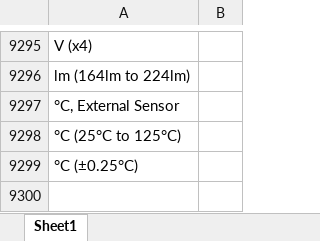
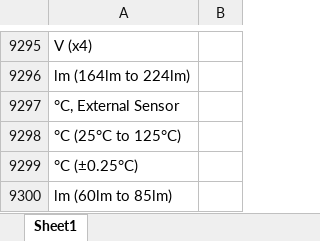
Before and after one commit to Hima9791/map, an Excel workbook: mapping.xlsx, sheet Sheet1, drawn as a sheet; only a part is shown, gaps mark what is left out; values as stored, in another font and other column widths than the file's, no borders; the diff names each change by its address in the sheet, - before the commit and + after, or states it on an @@ line.

Commit message:
Update mapping file via Streamlit app

```diff
--- a/mapping.xlsx (sheet Sheet1)
+++ b/mapping.xlsx (sheet Sheet1)
+row 9300: lm (60lm to 85lm)
```
